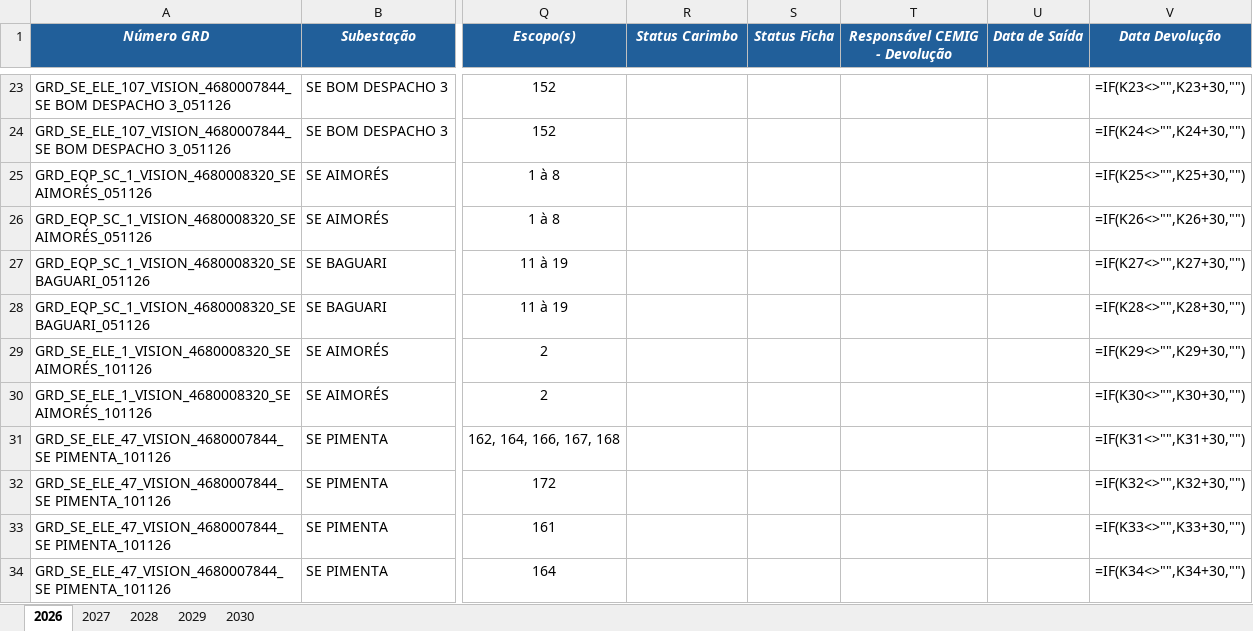
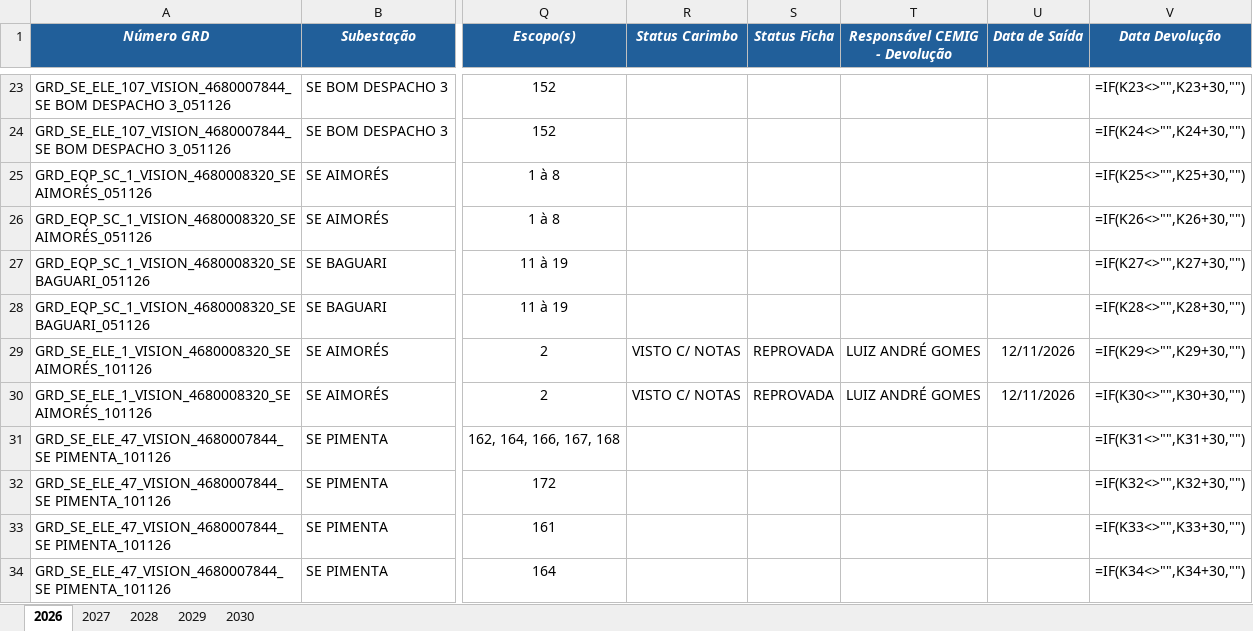
Before and after one commit to kildarymp-creator/GRD---EI-ET, an Excel workbook: BASE DE DADOS GRDs CADASTRADAS.xlsx, sheet 2026, drawn as a sheet; only a part is shown, gaps mark what is left out; values as stored, in another font and other column widths than the file's, no borders; formulas without a stored value are shown as written; conditional formats not drawn; the diff names each change by its address in the sheet, - before the commit and + after, or states it on an @@ line.

Commit message:
Atualização automática da base

```diff
--- a/BASE DE DADOS GRDs CADASTRADAS.xlsx (sheet 2026)
+++ b/BASE DE DADOS GRDs CADASTRADAS.xlsx (sheet 2026)
-R29:R30 (Status Carimbo): (empty)
+R29:R30 (Status Carimbo): VISTO C/ NOTAS
-S29:S30 (Status Ficha): (empty)
+S29:S30 (Status Ficha): REPROVADA
-T29:T30 (Responsável CEMIG - Devolução): (empty)
+T29:T30 (Responsável CEMIG - Devolução): LUIZ ANDRÉ GOMES
-U29:U30 (Data de Saída): (empty)
+U29:U30 (Data de Saída): 12/11/2026
```
